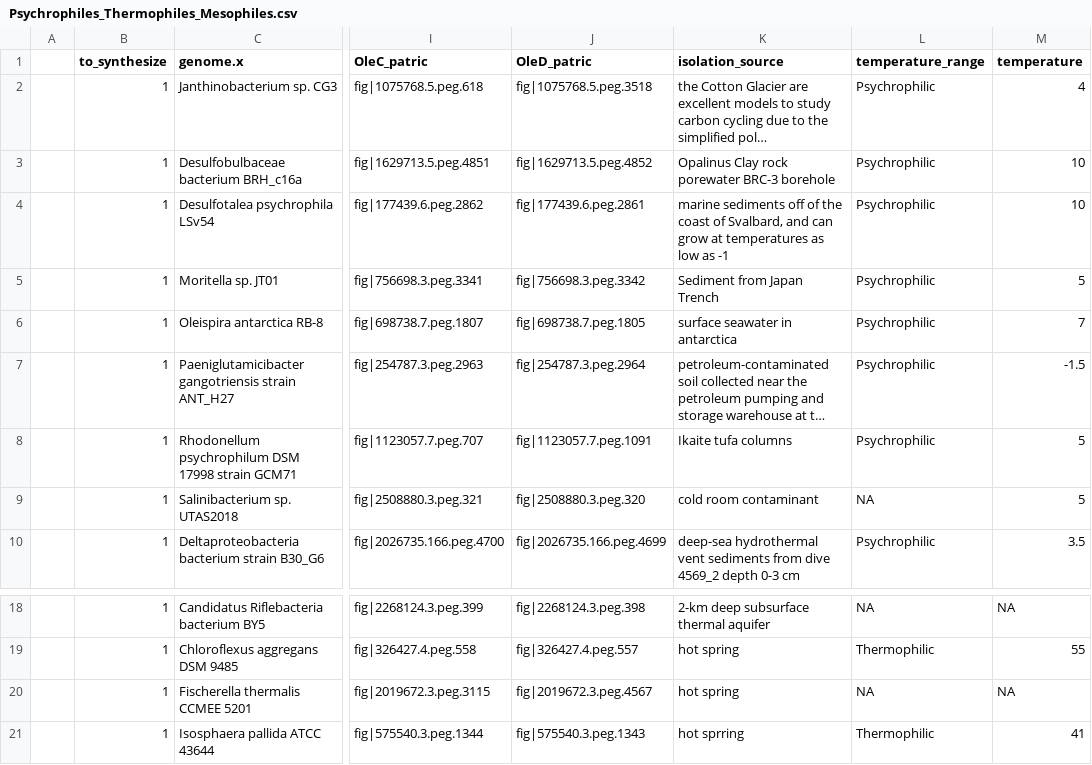
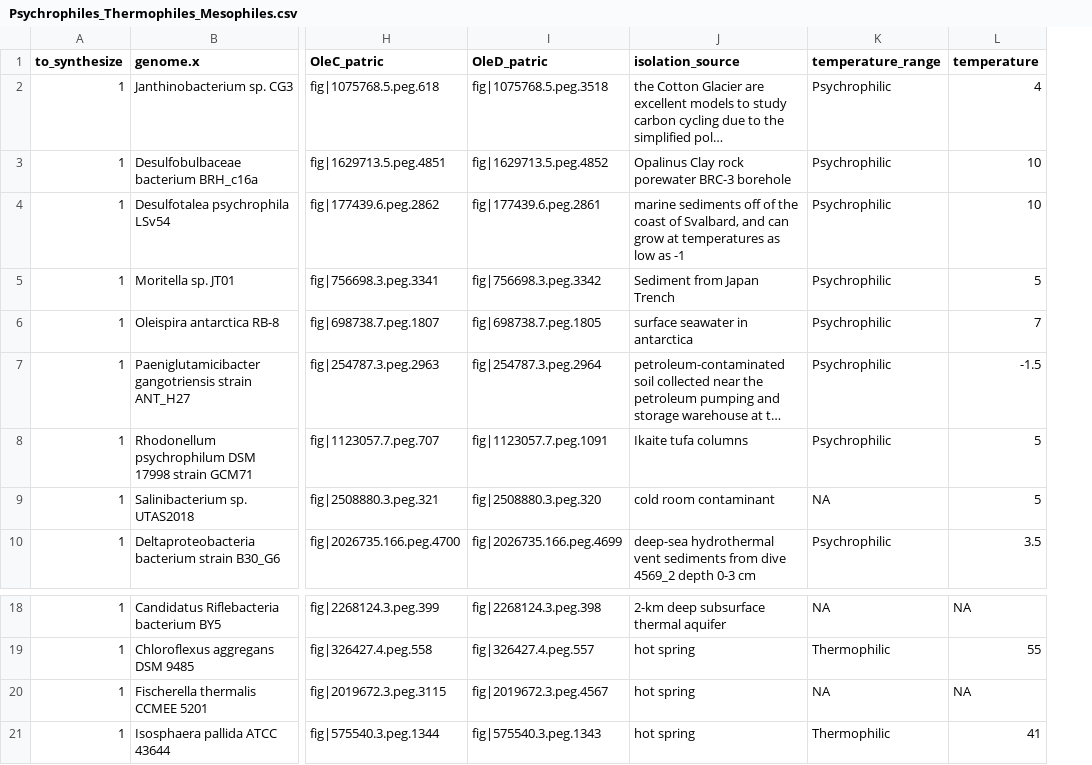
Before and after one commit to serina-robinson/TARA-thiolases, a CSV file: data/Psychrophiles_Thermophiles_Mesophiles.csv, drawn as a sheet; only a part is shown, gaps mark what is left out; long unchanged cells end in …; removed rows and columns are numbered as before the commit, all else as after; the diff names each change by its address in the sheet, - before the commit and + after, or states it on an @@ line.

```diff
--- a/data/Psychrophiles_Thermophiles_Mesophiles.csv
+++ b/data/Psychrophiles_Thermophiles_Mesophiles.csv
-column A, empty
-J21 (isolation_source): hot sprring
+J21 (isolation_source): hot spring
```
Also changed, not shown: 4 other files.
